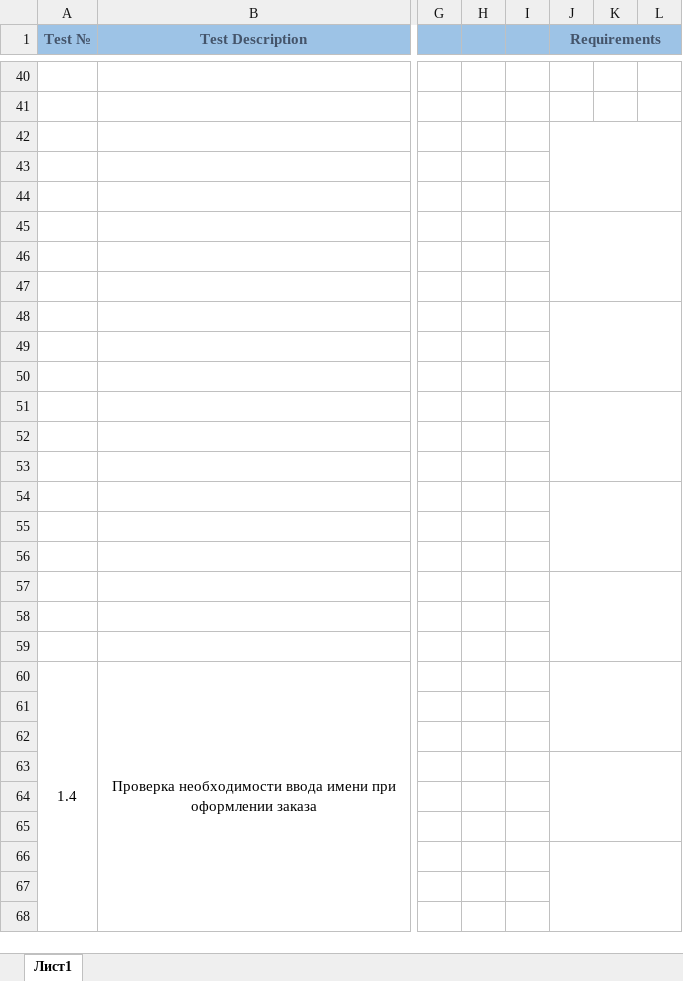
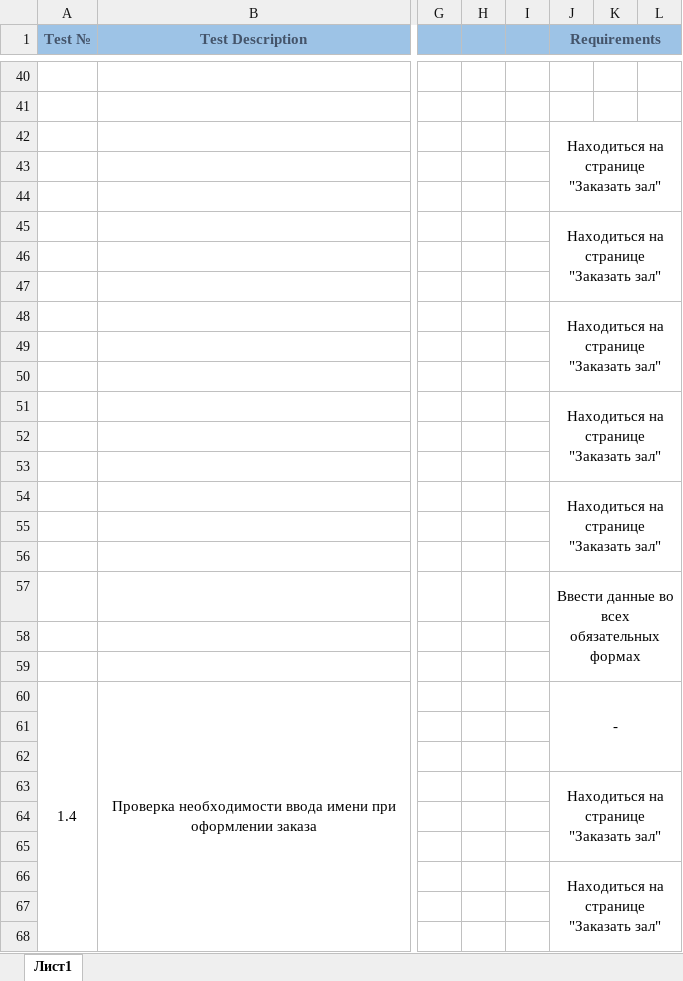
Before and after one commit to Avendattor/AIS_CP_6sem, an Excel workbook: TC/TC.xlsx, sheet Лист1, drawn as a sheet; only a part is shown, gaps mark what is left out; values as stored, in another font and other column widths than the file's, no borders; the diff covers the shown part only; the diff names each change by its address in the sheet, - before the commit and + after, or states it on an @@ line.

```diff
--- a/TC/TC.xlsx (sheet Лист1)
+++ b/TC/TC.xlsx (sheet Лист1)
-J42 (Requirements): (empty)
+J42 (Requirements): Находиться на странице "Заказать зал"
-J45 (Requirements): (empty)
+J45 (Requirements): Находиться на странице "Заказать зал"
-J48 (Requirements): (empty)
+J48 (Requirements): Находиться на странице "Заказать зал"
-J51 (Requirements): (empty)
+J51 (Requirements): Находиться на странице "Заказать зал"
-J54 (Requirements): (empty)
+J54 (Requirements): Находиться на странице "Заказать зал"
-J57 (Requirements): (empty)
+J57 (Requirements): Ввести данные во всех обязательных формах
-J60 (Requirements): (empty)
+J60 (Requirements): -
-J63 (Requirements): (empty)
+J63 (Requirements): Находиться на странице "Заказать зал"
-J66 (Requirements): (empty)
+J66 (Requirements): Находиться на странице "Заказать зал"
```
Also changed, not shown: 3 added rows, 65 edited cells and merged cells elsewhere in this sheet.
